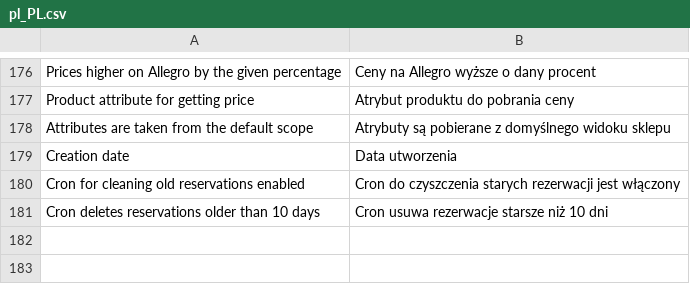
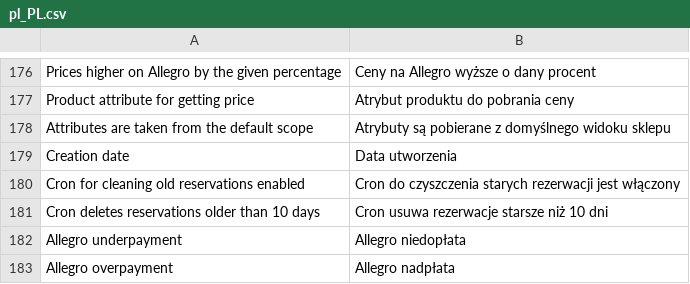
Before and after one commit to macopedia/magento2-allegro, a CSV file: i18n/pl_PL.csv, drawn as a sheet; only a part is shown, gaps mark what is left out; the diff names each change by its address in the sheet, - before the commit and + after, or states it on an @@ line.

```diff
--- a/i18n/pl_PL.csv
+++ b/i18n/pl_PL.csv
+row 182: Allegro underpayment | Allegro niedopłata
+row 183: Allegro overpayment | Allegro nadpłata
```
Also changed, not shown: 9 other files.
